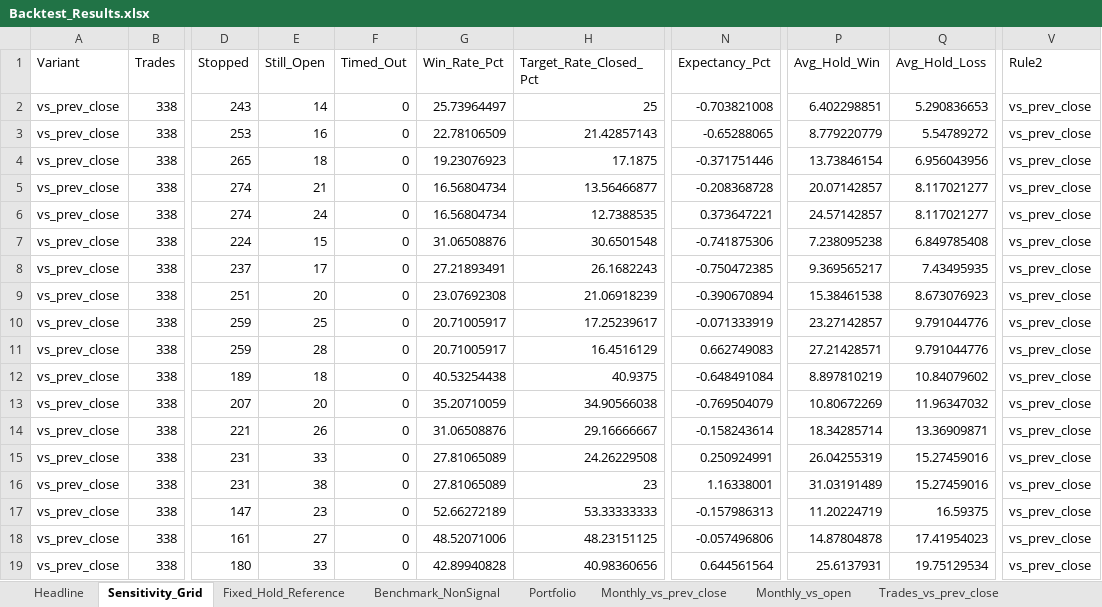
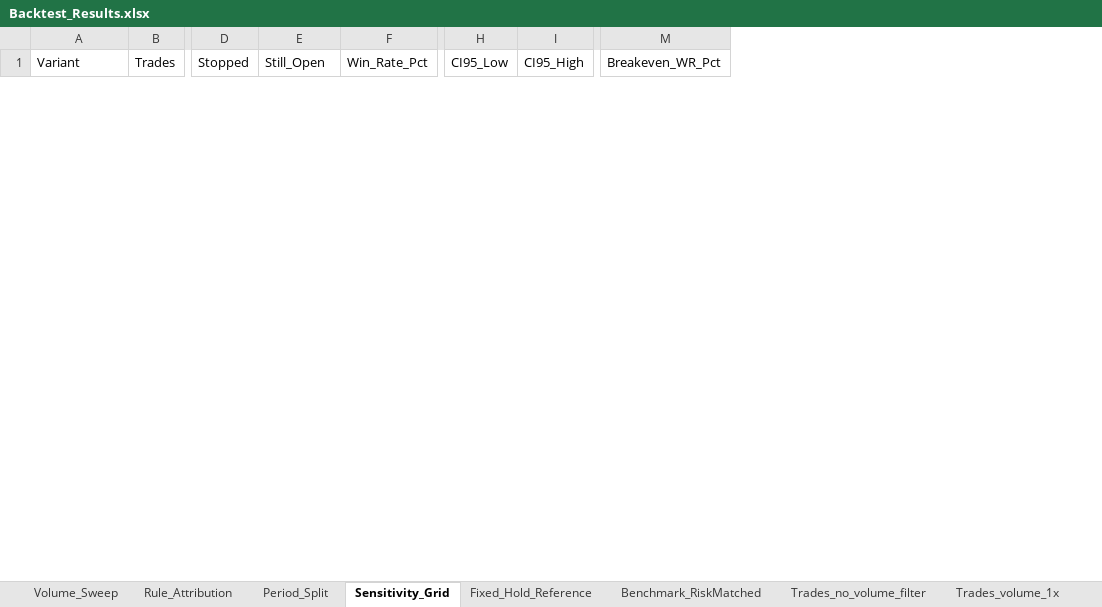
Before and after one commit to Poweravendus/Power, an Excel workbook: nse_data/backtest/Backtest_Results.xlsx, sheet Sensitivity_Grid, drawn as a sheet; only a part is shown, gaps mark what is left out; values as stored, in another font and other column widths than the file's, no borders; removed rows and columns are numbered as before the commit, all else as after; rows hold the shown columns only; the diff covers the shown part only; the diff names each change by its address in the sheet, - before the commit and + after, or states it on an @@ line.

```diff
--- a/nse_data/backtest/Backtest_Results.xlsx (sheet Sensitivity_Grid)
+++ b/nse_data/backtest/Backtest_Results.xlsx (sheet Sensitivity_Grid)
-sheet tab: Headline
+sheet tab: Volume_Sweep
-sheet tab: Monthly_vs_prev_close
+sheet tab: Benchmark_RiskMatched
-sheet tab: Monthly_vs_open
+sheet tab: Trades_no_volume_filter
-sheet tab: Trades_vs_prev_close
+sheet tab: Trades_volume_1x
-sheet tab: Benchmark_NonSignal
-sheet tab: Portfolio
+sheet tab: Rule_Attribution
+sheet tab: Period_Split
-column E (Still_Open), empty
-column H (Target_Rate_Closed_Pct), empty
+column H (CI95_Low), empty
+column I (CI95_High), empty
+column M (Breakeven_WR_Pct), empty
-column N (Expectancy_Pct), empty
-column P (Avg_Hold_Win), empty
-column Q (Avg_Hold_Loss), empty
-column V (Rule2), empty
-E1: Timed_Out
+E1: Still_Open
-row 2: vs_prev_close | 338 | 243 | 14 | 0 | 25.73964497 | 25 | -0.703821008 | 6.402298851 | 5.290836653 | vs_prev_close
-row 3: vs_prev_close | 338 | 253 | 16 | 0 | 22.78106509 | 21.42857143 | -0.65288065 | 8.779220779 | 5.54789272 | vs_prev_close
-row 4: vs_prev_close | 338 | 265 | 18 | 0 | 19.23076923 | 17.1875 | -0.371751446 | 13.73846154 | 6.956043956 | vs_prev_close
-row 5: vs_prev_close | 338 | 274 | 21 | 0 | 16.56804734 | 13.56466877 | -0.208368728 | 20.07142857 | 8.117021277 | vs_prev_close
-row 6: vs_prev_close | 338 | 274 | 24 | 0 | 16.56804734 | 12.7388535 | 0.373647221 | 24.57142857 | 8.117021277 | vs_prev_close
-row 7: vs_prev_close | 338 | 224 | 15 | 0 | 31.06508876 | 30.6501548 | -0.741875306 | 7.238095238 | 6.849785408 | vs_prev_close
-row 8: vs_prev_close | 338 | 237 | 17 | 0 | 27.21893491 | 26.1682243 | -0.750472385 | 9.369565217 | 7.43495935 | vs_prev_close
-row 9: vs_prev_close | 338 | 251 | 20 | 0 | 23.07692308 | 21.06918239 | -0.390670894 | 15.38461538 | 8.673076923 | vs_prev_close
-row 10: vs_prev_close | 338 | 259 | 25 | 0 | 20.71005917 | 17.25239617 | -0.071333919 | 23.27142857 | 9.791044776 | vs_prev_close
-row 11: vs_prev_close | 338 | 259 | 28 | 0 | 20.71005917 | 16.4516129 | 0.662749083 | 27.21428571 | 9.791044776 | vs_prev_close
-row 12: vs_prev_close | 338 | 189 | 18 | 0 | 40.53254438 | 40.9375 | -0.648491084 | 8.897810219 | 10.84079602 | vs_prev_close
-row 13: vs_prev_close | 338 | 207 | 20 | 0 | 35.20710059 | 34.90566038 | -0.769504079 | 10.80672269 | 11.96347032 | vs_prev_close
-row 14: vs_prev_close | 338 | 221 | 26 | 0 | 31.06508876 | 29.16666667 | -0.158243614 | 18.34285714 | 13.36909871 | vs_prev_close
-row 15: vs_prev_close | 338 | 231 | 33 | 0 | 27.81065089 | 24.26229508 | 0.250924991 | 26.04255319 | 15.27459016 | vs_prev_close
-row 16: vs_prev_close | 338 | 231 | 38 | 0 | 27.81065089 | 23 | 1.16338001 | 31.03191489 | 15.27459016 | vs_prev_close
-row 17: vs_prev_close | 338 | 147 | 23 | 0 | 52.66272189 | 53.33333333 | -0.157986313 | 11.20224719 | 16.59375 | vs_prev_close
-row 18: vs_prev_close | 338 | 161 | 27 | 0 | 48.52071006 | 48.23151125 | -0.057496806 | 14.87804878 | 17.41954023 | vs_prev_close
-row 19: vs_prev_close | 338 | 180 | 33 | 0 | 42.89940828 | 40.98360656 | 0.644561564 | 25.6137931 | 19.75129534 | vs_prev_close
```
Also changed, not shown: 20 added rows and 22 removed rows elsewhere in this sheet, sheet Trades_volume_1x, sheet Trades_volume_1.5x, sheet Trades_no_volume_filter, sheet Trades_volume_1.25x, sheet Trades_volume_2x, sheet Volume_Sweep, 2 more sheets, other sheet tabs, 5 other files.
